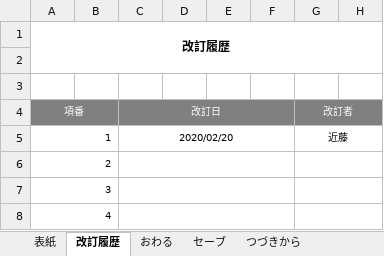
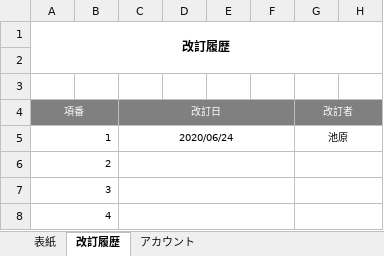
Before and after one commit to ShunjiYamamoto/groupA, an Excel workbook: 7.単体テスト/単体テスト_アカウント.xlsx, sheet 改訂履歴, drawn as a sheet; only a part is shown; values as stored, in another font and other column widths than the file's, no borders; the diff names each change by its address in the sheet, - before the commit and + after, or states it on an @@ line.

```diff
--- a/7.単体テスト/単体テスト_アカウント.xlsx (sheet 改訂履歴)
+++ b/7.単体テスト/単体テスト_アカウント.xlsx (sheet 改訂履歴)
-sheet tab: セーブ
+sheet tab: アカウント
-sheet tab: おわる
-sheet tab: つづきから
-C5 (改訂日): 2020/02/20
+C5 (改訂日): 2020/06/24
-G5 (改訂者): 近藤
+G5 (改訂者): 池原
```
Also changed, not shown: sheet アカウント, other sheet tabs, 17 other files.
